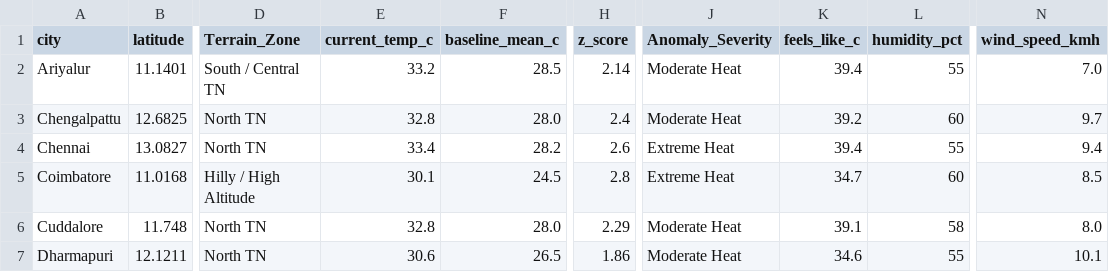
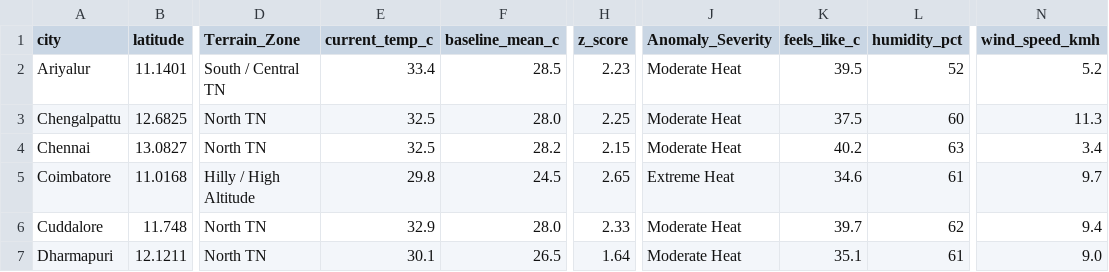
Before and after one commit to Srijith2005/climate_Anomaly_Detector, a CSV file: weather_anomalies.csv, drawn as a sheet; only a part is shown, gaps mark what is left out; the diff covers the shown part only; the diff names each change by its address in the sheet, - before the commit and + after, or states it on an @@ line.

```diff
--- a/weather_anomalies.csv
+++ b/weather_anomalies.csv
-E2 (current_temp_c): 33.2
+E2 (current_temp_c): 33.4
-H2 (z_score): 2.14
+H2 (z_score): 2.23
-K2 (feels_like_c): 39.4
+K2 (feels_like_c): 39.5
-L2 (humidity_pct): 55
+L2 (humidity_pct): 52
-N2 (wind_speed_kmh): 7.0
+N2 (wind_speed_kmh): 5.2
-E3 (current_temp_c): 32.8
+E3 (current_temp_c): 32.5
-H3 (z_score): 2.4
+H3 (z_score): 2.25
-K3 (feels_like_c): 39.2
+K3 (feels_like_c): 37.5
-N3 (wind_speed_kmh): 9.7
+N3 (wind_speed_kmh): 11.3
-E4 (current_temp_c): 33.4
+E4 (current_temp_c): 32.5
-H4 (z_score): 2.6
+H4 (z_score): 2.15
-J4 (Anomaly_Severity): Extreme Heat
+J4 (Anomaly_Severity): Moderate Heat
-K4 (feels_like_c): 39.4
+K4 (feels_like_c): 40.2
-L4 (humidity_pct): 55
+L4 (humidity_pct): 63
-N4 (wind_speed_kmh): 9.4
+N4 (wind_speed_kmh): 3.4
-E5 (current_temp_c): 30.1
+E5 (current_temp_c): 29.8
-H5 (z_score): 2.8
+H5 (z_score): 2.65
-K5 (feels_like_c): 34.7
+K5 (feels_like_c): 34.6
-L5 (humidity_pct): 60
+L5 (humidity_pct): 61
-N5 (wind_speed_kmh): 8.5
+N5 (wind_speed_kmh): 9.7
-E6 (current_temp_c): 32.8
+E6 (current_temp_c): 32.9
-H6 (z_score): 2.29
+H6 (z_score): 2.33
-K6 (feels_like_c): 39.1
+K6 (feels_like_c): 39.7
-L6 (humidity_pct): 58
+L6 (humidity_pct): 62
-N6 (wind_speed_kmh): 8.0
+N6 (wind_speed_kmh): 9.4
-E7 (current_temp_c): 30.6
+E7 (current_temp_c): 30.1
-H7 (z_score): 1.86
+H7 (z_score): 1.64
-K7 (feels_like_c): 34.6
+K7 (feels_like_c): 35.1
-L7 (humidity_pct): 55
+L7 (humidity_pct): 61
-N7 (wind_speed_kmh): 10.1
+N7 (wind_speed_kmh): 9.0
```
Also changed, not shown: 155 edited cells elsewhere in this file.
